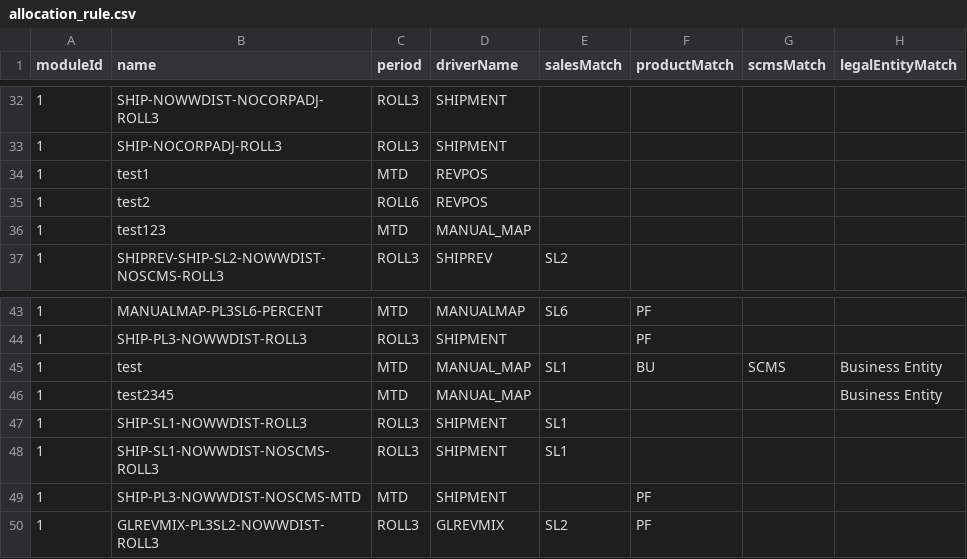
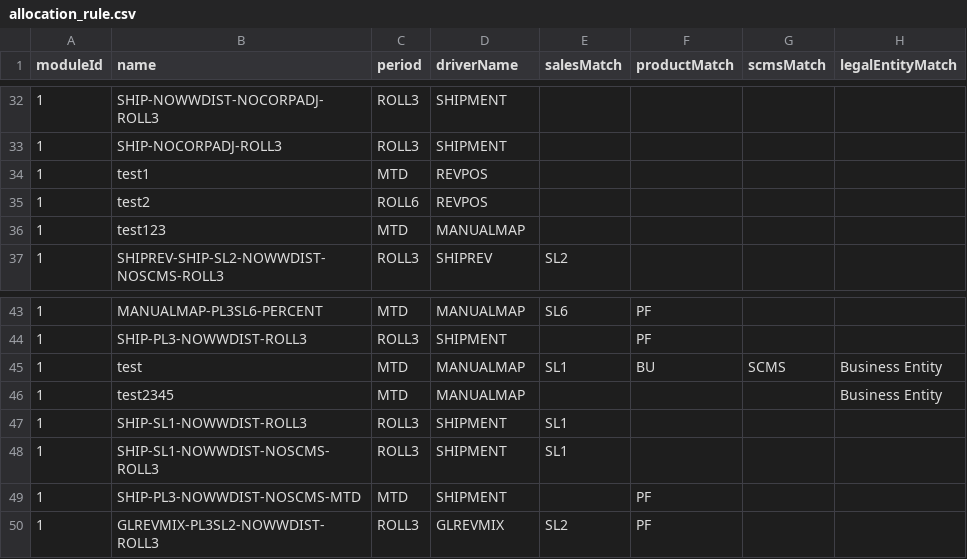
Before and after one commit to gvikramkumar/master, a CSV file: database/data/allocation_rule.csv, drawn as a sheet; only a part is shown, gaps mark what is left out; the diff names each change by its address in the sheet, - before the commit and + after, or states it on an @@ line.

Commit message:
US150529: update table almost working

```diff
--- a/database/data/allocation_rule.csv
+++ b/database/data/allocation_rule.csv
-D36 (driverName): MANUAL_MAP
+D36 (driverName): MANUALMAP
-D45:D46 (driverName): MANUAL_MAP
+D45:D46 (driverName): MANUALMAP
```
Also changed, not shown: 9 other files.
